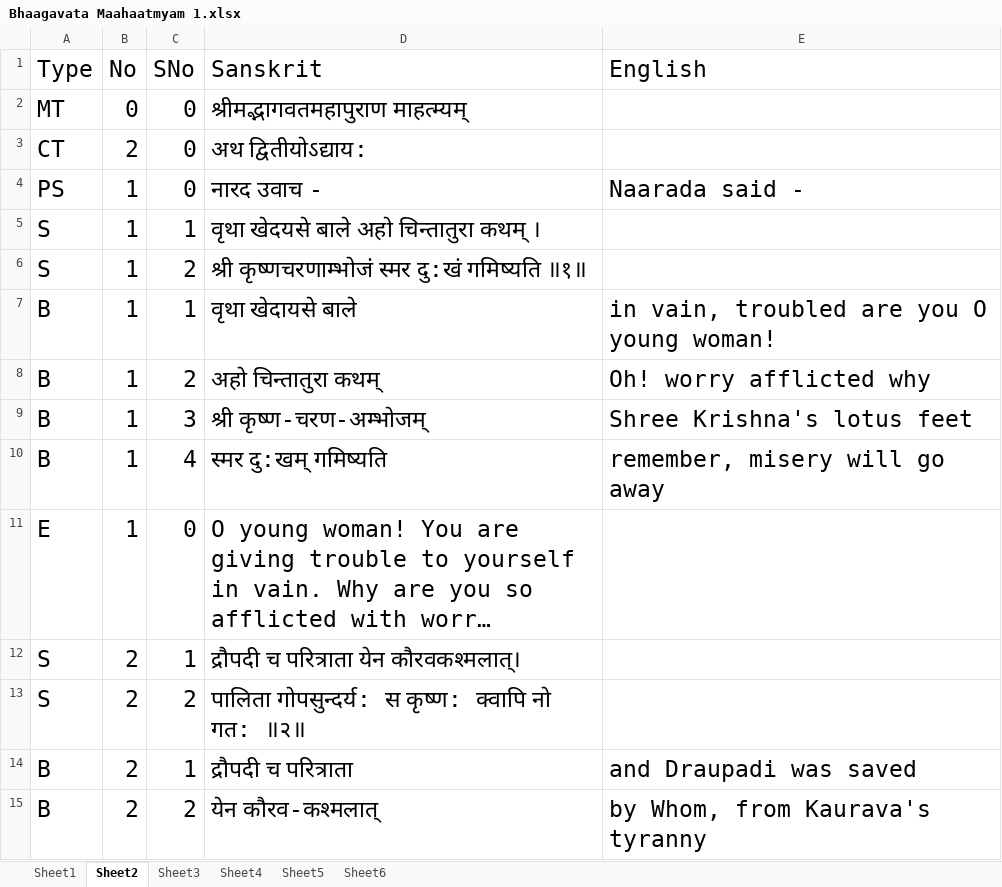
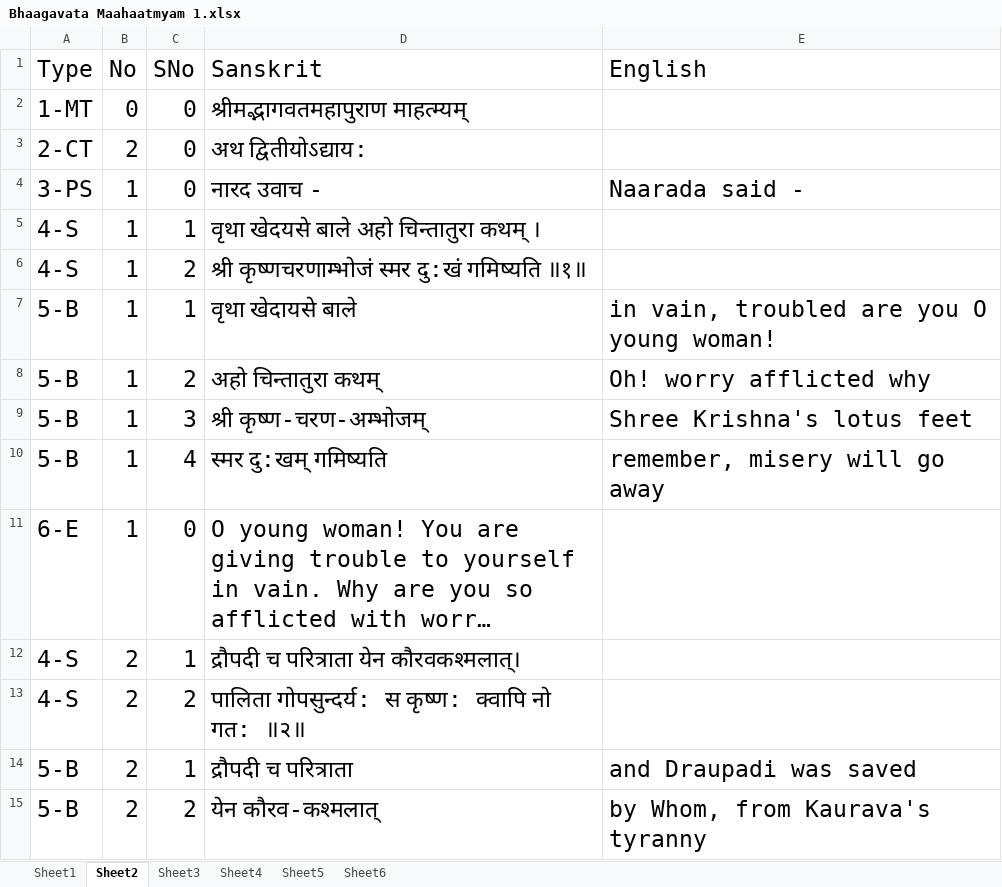
Before and after one commit to vanimurarka/asha-bhaagvatam, an Excel workbook: content/Bhaagavata Maahaatmyam 1.xlsx, sheet Sheet2, drawn as a sheet; only a part is shown; long unchanged cells end in …; values as stored, in another font and other column widths than the file's, no borders; the diff covers the shown part only; the diff names each change by its address in the sheet, - before the commit and + after, or states it on an @@ line.

```diff
--- a/content/Bhaagavata Maahaatmyam 1.xlsx (sheet Sheet2)
+++ b/content/Bhaagavata Maahaatmyam 1.xlsx (sheet Sheet2)
-A2 (Type): MT
+A2 (Type): 1-MT
-A3 (Type): CT
+A3 (Type): 2-CT
-A4 (Type): PS
+A4 (Type): 3-PS
-A5:A6 (Type): S
+A5:A6 (Type): 4-S
-A7:A10 (Type): B
+A7:A10 (Type): 5-B
-A11 (Type): E
+A11 (Type): 6-E
-A12:A13 (Type): S
+A12:A13 (Type): 4-S
-A14:A15 (Type): B
+A14:A15 (Type): 5-B
```
Also changed, not shown: 597 edited cells elsewhere in this sheet, sheet Sheet1.
